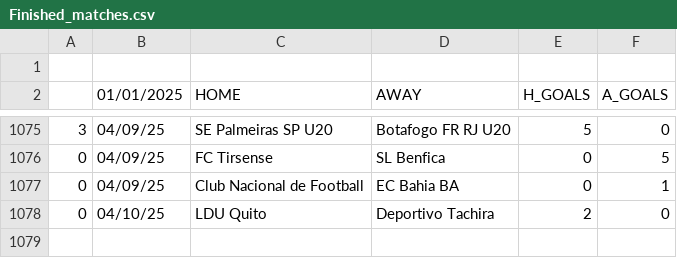
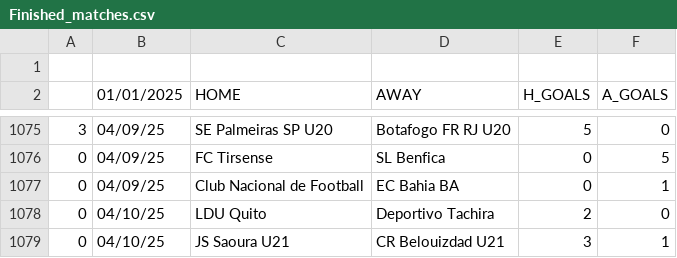
Before and after one commit to JOSPHATT/Finished_Matches, a CSV file: Finished_matches.csv, drawn as a sheet; only a part is shown, gaps mark what is left out.

```diff
--- a/Finished_matches.csv
+++ b/Finished_matches.csv
@@ -1078 +1078,2 @@
 0,04/10/25,LDU Quito,Deportivo Tachira,2,0
+0,04/10/25,JS Saoura U21,CR Belouizdad U21,3,1
```
